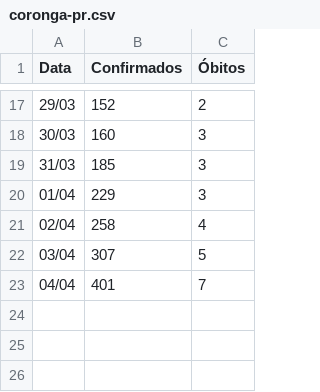
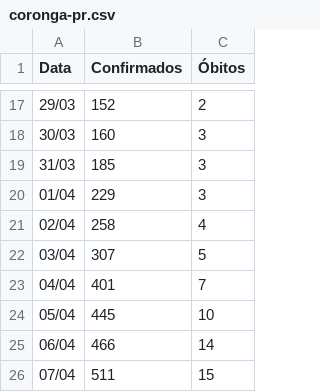
Before and after one commit to claudineipereira/coronga-pr, a CSV file: data/coronga-pr.csv, drawn as a sheet; only a part is shown, gaps mark what is left out; the diff names each change by its address in the sheet, - before the commit and + after, or states it on an @@ line.

Commit message:
Add 07/04 data

```diff
--- a/data/coronga-pr.csv
+++ b/data/coronga-pr.csv
+row 24: 05/04 | 445 | 10
+row 25: 06/04 | 466 | 14
+row 26: 07/04 | 511 | 15
```
Also changed, not shown: 4 other files.
